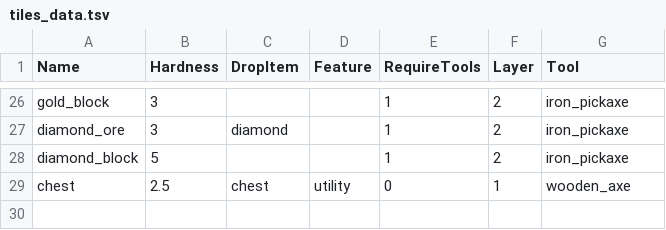
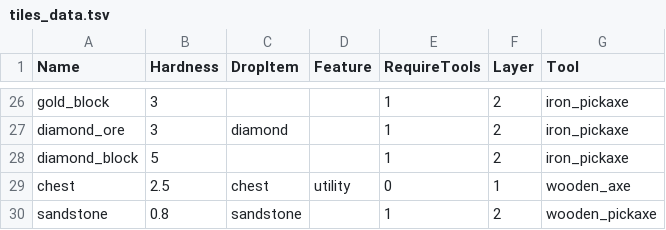
Before and after one commit to heppocogne/voxel2d, a TSV file: gameplay/world/tile/tiles_data.tsv, drawn as a sheet; only a part is shown, gaps mark what is left out; the diff names each change by its address in the sheet, - before the commit and + after, or states it on an @@ line.

```diff
--- a/gameplay/world/tile/tiles_data.tsv
+++ b/gameplay/world/tile/tiles_data.tsv
+row 30: sandstone | 0.8 | sandstone |  | 1 | 2 | wooden_pickaxe
```
Also changed, not shown: 10 other files.
